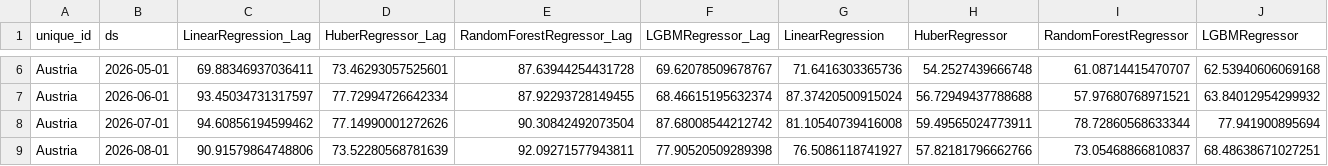
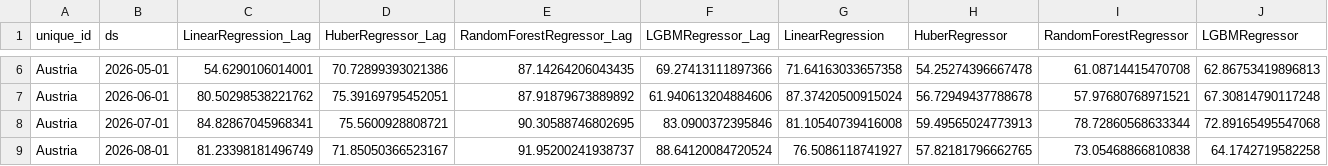
Before and after one commit to L-Schlosser/TIS3_CapstoneProject, a CSV file: results/forecast_data/ml_monthly_test.csv, drawn as a sheet; only a part is shown, gaps mark what is left out; the diff covers the shown part only; the diff names each change by its address in the sheet, - before the commit and + after, or states it on an @@ line.

```diff
--- a/results/forecast_data/ml_monthly_test.csv
+++ b/results/forecast_data/ml_monthly_test.csv
-C6 (LinearRegression_Lag): 69.88346937036411
+C6 (LinearRegression_Lag): 54.6290106014001
-D6 (HuberRegressor_Lag): 73.46293057525601
+D6 (HuberRegressor_Lag): 70.72899393021386
-E6 (RandomForestRegressor_Lag): 87.63944254431728
+E6 (RandomForestRegressor_Lag): 87.14264206043435
-F6 (LGBMRegressor_Lag): 69.62078509678767
+F6 (LGBMRegressor_Lag): 69.27413111897366
-G6 (LinearRegression): 71.6416303365736
+G6 (LinearRegression): 71.64163033657358
-H6 (HuberRegressor): 54.2527439666748
+H6 (HuberRegressor): 54.25274396667478
-I6 (RandomForestRegressor): 61.08714415470707
+I6 (RandomForestRegressor): 61.08714415470708
-J6 (LGBMRegressor): 62.53940606069168
+J6 (LGBMRegressor): 62.86753419896813
-C7 (LinearRegression_Lag): 93.45034731317597
+C7 (LinearRegression_Lag): 80.50298538221762
-D7 (HuberRegressor_Lag): 77.72994726642334
+D7 (HuberRegressor_Lag): 75.39169795452051
-E7 (RandomForestRegressor_Lag): 87.92293728149455
+E7 (RandomForestRegressor_Lag): 87.91879673889892
-F7 (LGBMRegressor_Lag): 68.46615195632374
+F7 (LGBMRegressor_Lag): 61.940613204884606
-H7 (HuberRegressor): 56.72949437788688
+H7 (HuberRegressor): 56.72949437788678
-J7 (LGBMRegressor): 63.84012954299932
+J7 (LGBMRegressor): 67.30814790117248
-C8 (LinearRegression_Lag): 94.60856194599462
+C8 (LinearRegression_Lag): 84.82867045968341
-D8 (HuberRegressor_Lag): 77.14990001272626
+D8 (HuberRegressor_Lag): 75.5600928808721
-E8 (RandomForestRegressor_Lag): 90.30842492073504
+E8 (RandomForestRegressor_Lag): 90.30588746802695
-F8 (LGBMRegressor_Lag): 87.68008544212742
+F8 (LGBMRegressor_Lag): 83.0900372395846
-H8 (HuberRegressor): 59.49565024773911
+H8 (HuberRegressor): 59.49565024773913
-J8 (LGBMRegressor): 77.941900895694
+J8 (LGBMRegressor): 72.89165495547068
-C9 (LinearRegression_Lag): 90.91579864748806
+C9 (LinearRegression_Lag): 81.23398181496749
-D9 (HuberRegressor_Lag): 73.52280568781639
+D9 (HuberRegressor_Lag): 71.85050366523167
-E9 (RandomForestRegressor_Lag): 92.09271577943811
+E9 (RandomForestRegressor_Lag): 91.95200241938737
-F9 (LGBMRegressor_Lag): 77.90520509289398
+F9 (LGBMRegressor_Lag): 88.64120084720524
-H9 (HuberRegressor): 57.82181796662766
+H9 (HuberRegressor): 57.82181796662765
-I9 (RandomForestRegressor): 73.05468866810837
+I9 (RandomForestRegressor): 73.05468866810838
-J9 (LGBMRegressor): 68.48638671027251
+J9 (LGBMRegressor): 64.1742719582258
```
Also changed, not shown: 49 edited cells elsewhere in this file, results/forecast_data/ml_daily_test.csv, results/forecast_data/ml_daily_val.csv, 9 other files.
